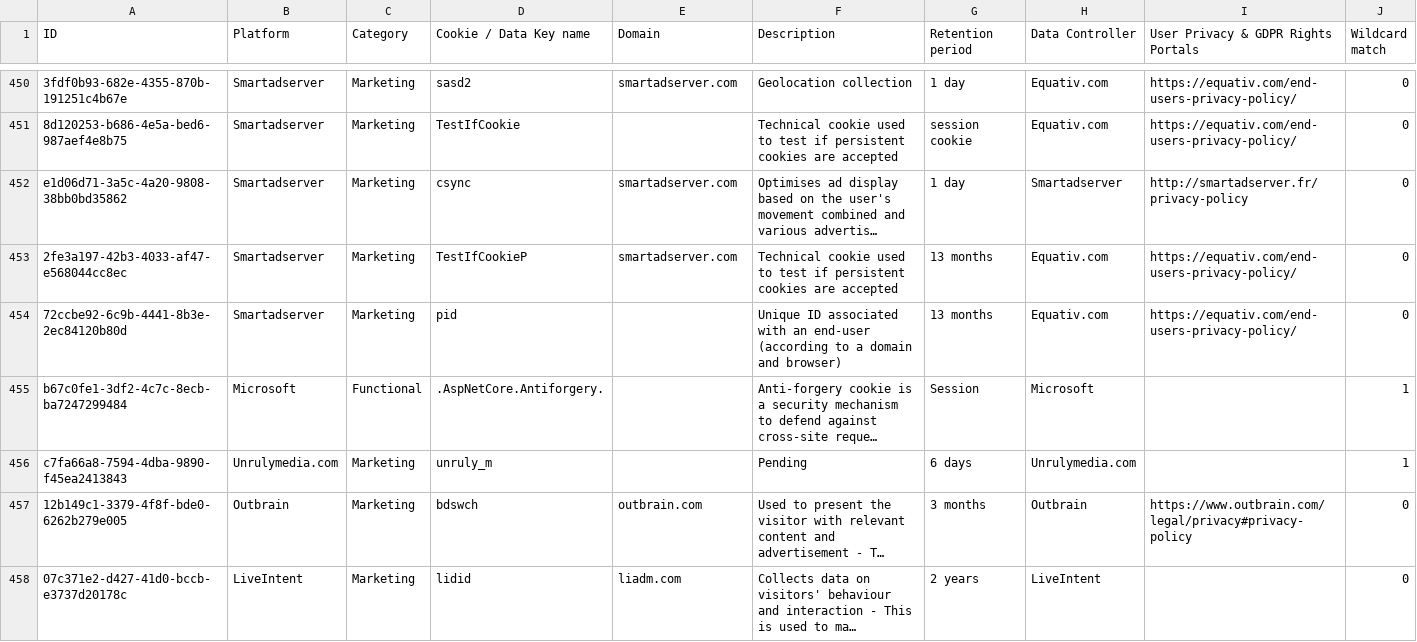
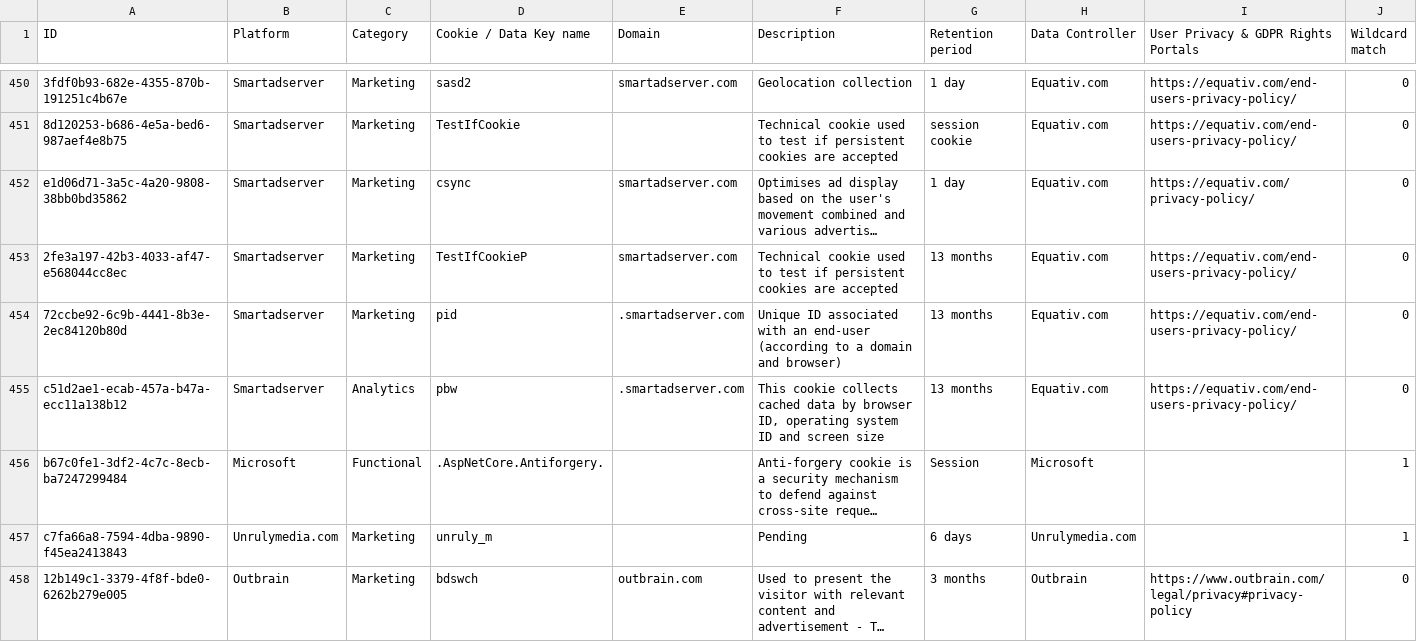
Before and after one commit to jkwakman/Open-Cookie-Database, a CSV file: open-cookie-database.csv, drawn as a sheet; only a part is shown, gaps mark what is left out; the shorter side is filled out with more unchanged rows; long unchanged cells end in …; the diff names each change by its address in the sheet, - before the commit and + after, or states it on an @@ line.

Commit message:
updating privacy policy url and add pbw cookie

```diff
--- a/open-cookie-database.csv
+++ b/open-cookie-database.csv
-H452 (Data Controller): Smartadserver
+H452 (Data Controller): Equativ.com
-I452: http://smartadserver.fr/privacy-policy
+I452: https://equativ.com/privacy-policy/
-E454 (Domain): (empty)
+E454 (Domain): .smartadserver.com
+row 455: c51d2ae1-ecab-457a-b47a-ecc11a138b12 | Smartadserver | Analytics | pbw | .smartadserver.com | This cookie collects cached data by browser ID, operating system ID and screen size | 13 months | Equativ.com | https://equativ.com/end-users-privacy-policy/ | 0
```
